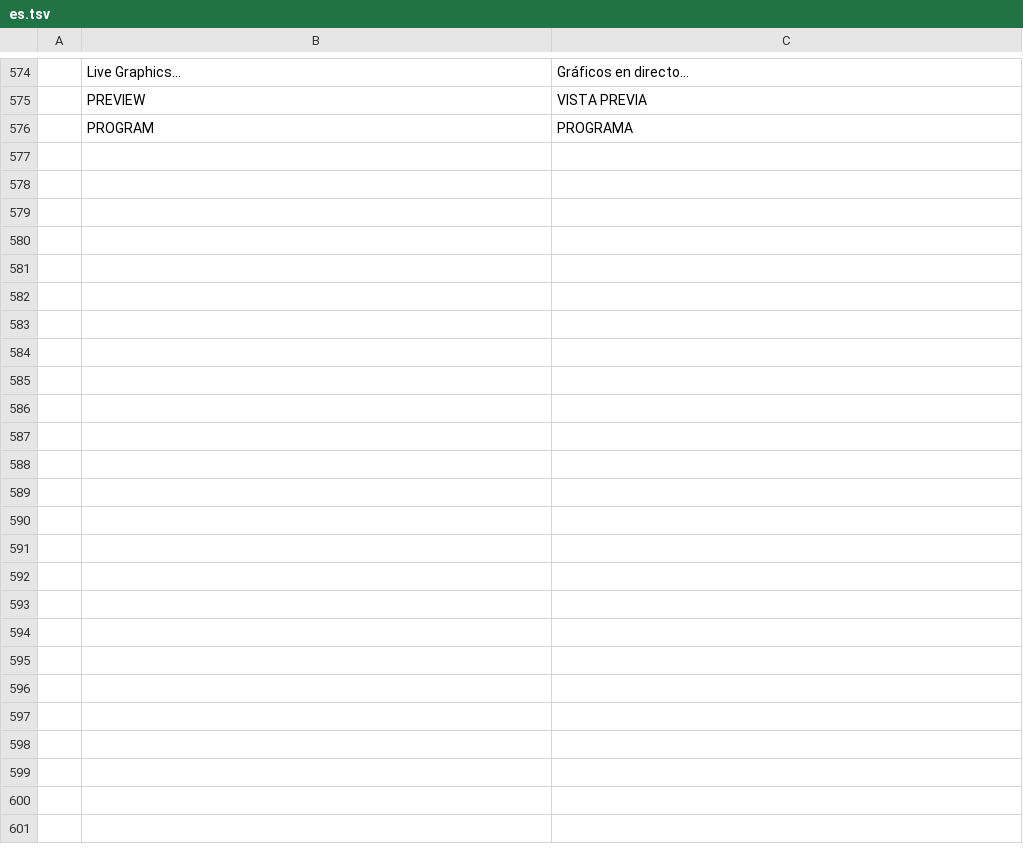
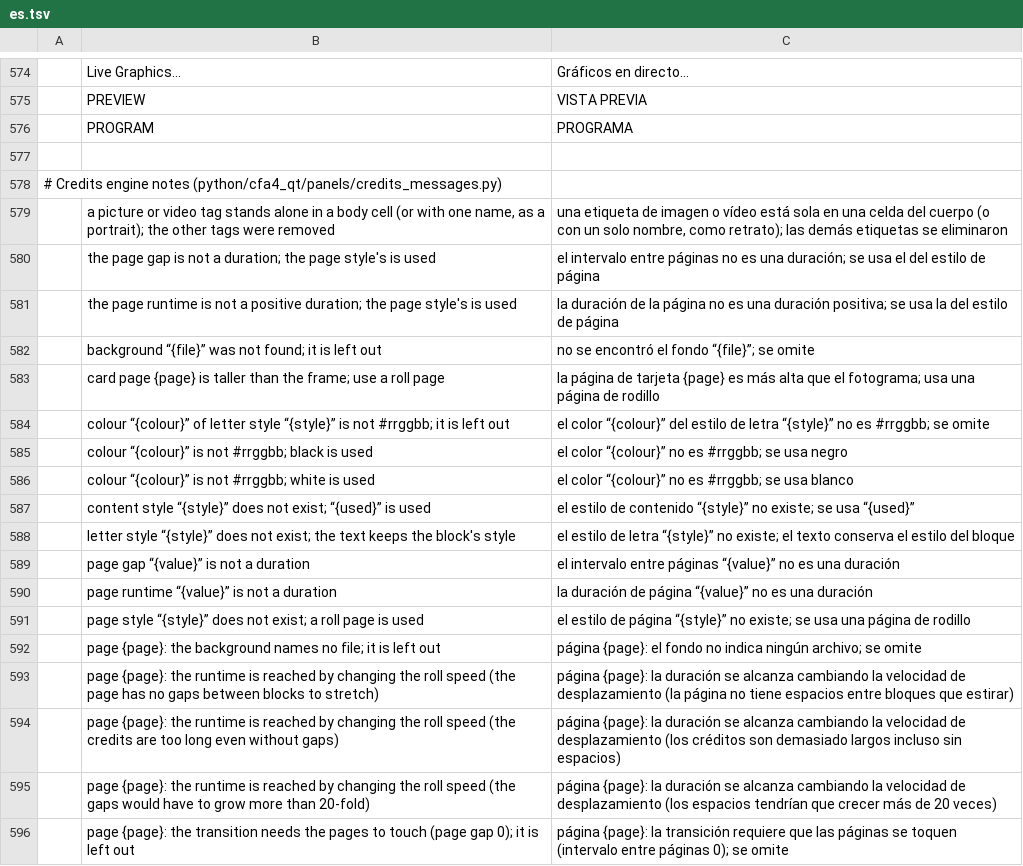
Before and after one commit to ubuntuokos/CinemaFundArchitecture4, a TSV file: python/cfa4_qt/i18n/es.tsv, drawn as a sheet; only a part is shown, gaps mark what is left out; the diff covers the shown part only; the diff names each change by its address in the sheet, - before the commit and + after, or states it on an @@ line.

```diff
--- a/python/cfa4_qt/i18n/es.tsv
+++ b/python/cfa4_qt/i18n/es.tsv
+row 577: (empty)
+row 578: # Credits engine notes (python/cfa4_qt/panels/credits_messages.py)
+row 579:  | a picture or video tag stands alone in a body cell (or with one name, as a portrait); the other tags were removed | una etiqueta de imagen o vídeo está sola en una celda del cuerpo (o con un solo nombre, como retrato); las demás etiquetas se eliminaron
+row 580:  | the page gap is not a duration; the page style's is used | el intervalo entre páginas no es una duración; se usa el del estilo de página
+row 581:  | the page runtime is not a positive duration; the page style's is used | la duración de la página no es una duración positiva; se usa la del estilo de página
+row 582:  | background “{file}” was not found; it is left out | no se encontró el fondo “{file}”; se omite
+row 583:  | card page {page} is taller than the frame; use a roll page | la página de tarjeta {page} es más alta que el fotograma; usa una página de rodillo
+row 584:  | colour “{colour}” of letter style “{style}” is not #rrggbb; it is left out | el color “{colour}” del estilo de letra “{style}” no es #rrggbb; se omite
+row 585:  | colour “{colour}” is not #rrggbb; black is used | el color “{colour}” no es #rrggbb; se usa negro
+row 586:  | colour “{colour}” is not #rrggbb; white is used | el color “{colour}” no es #rrggbb; se usa blanco
+row 587:  | content style “{style}” does not exist; “{used}” is used | el estilo de contenido “{style}” no existe; se usa “{used}”
+row 588:  | letter style “{style}” does not exist; the text keeps the block's style | el estilo de letra “{style}” no existe; el texto conserva el estilo del bloque
+row 589:  | page gap “{value}” is not a duration | el intervalo entre páginas “{value}” no es una duración
+row 590:  | page runtime “{value}” is not a duration | la duración de página “{value}” no es una duración
+row 591:  | page style “{style}” does not exist; a roll page is used | el estilo de página “{style}” no existe; se usa una página de rodillo
+row 592:  | page {page}: the background names no file; it is left out | página {page}: el fondo no indica ningún archivo; se omite
+row 593:  | page {page}: the runtime is reached by changing the roll speed (the page has no gaps between blocks to stretch) | página {page}: la duración se alcanza cambiando la velocidad de desplazamiento (la página no tiene espacios entre bloques que estirar)
+row 594:  | page {page}: the runtime is reached by changing the roll speed (the credits are too long even without gaps) | página {page}: la duración se alcanza cambiando la velocidad de desplazamiento (los créditos son demasiado largos incluso sin espacios)
+row 595:  | page {page}: the runtime is reached by changing the roll speed (the gaps would have to grow more than 20-fold) | página {page}: la duración se alcanza cambiando la velocidad de desplazamiento (los espacios tendrían que crecer más de 20 veces)
+row 596:  | page {page}: the transition needs the pages to touch (page gap 0); it is left out | página {page}: la transición requiere que las páginas se toquen (intervalo entre páginas 0); se omite
```
Also changed, not shown: 16 added rows elsewhere in this file, python/cfa4_qt/i18n/de.tsv, python/cfa4_qt/i18n/fr.tsv, 12 other files.
